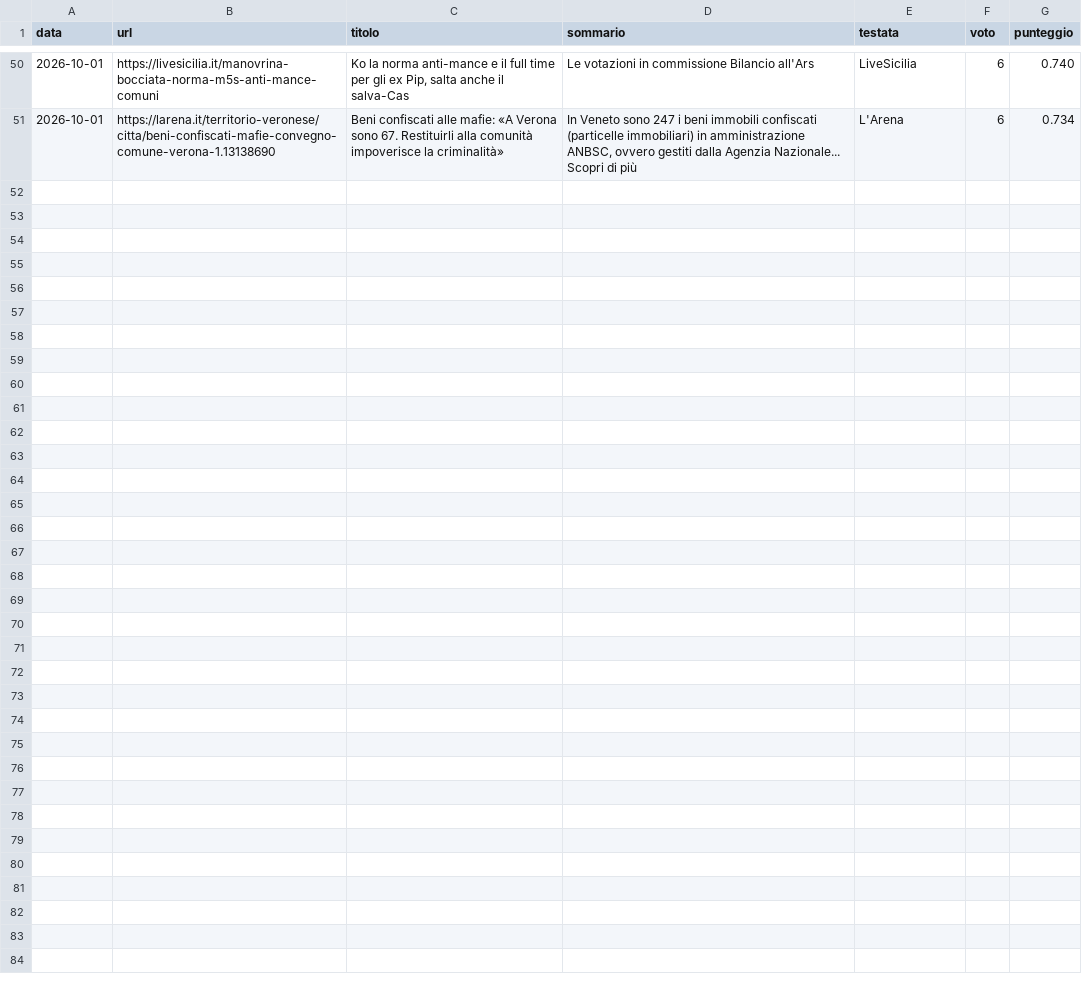
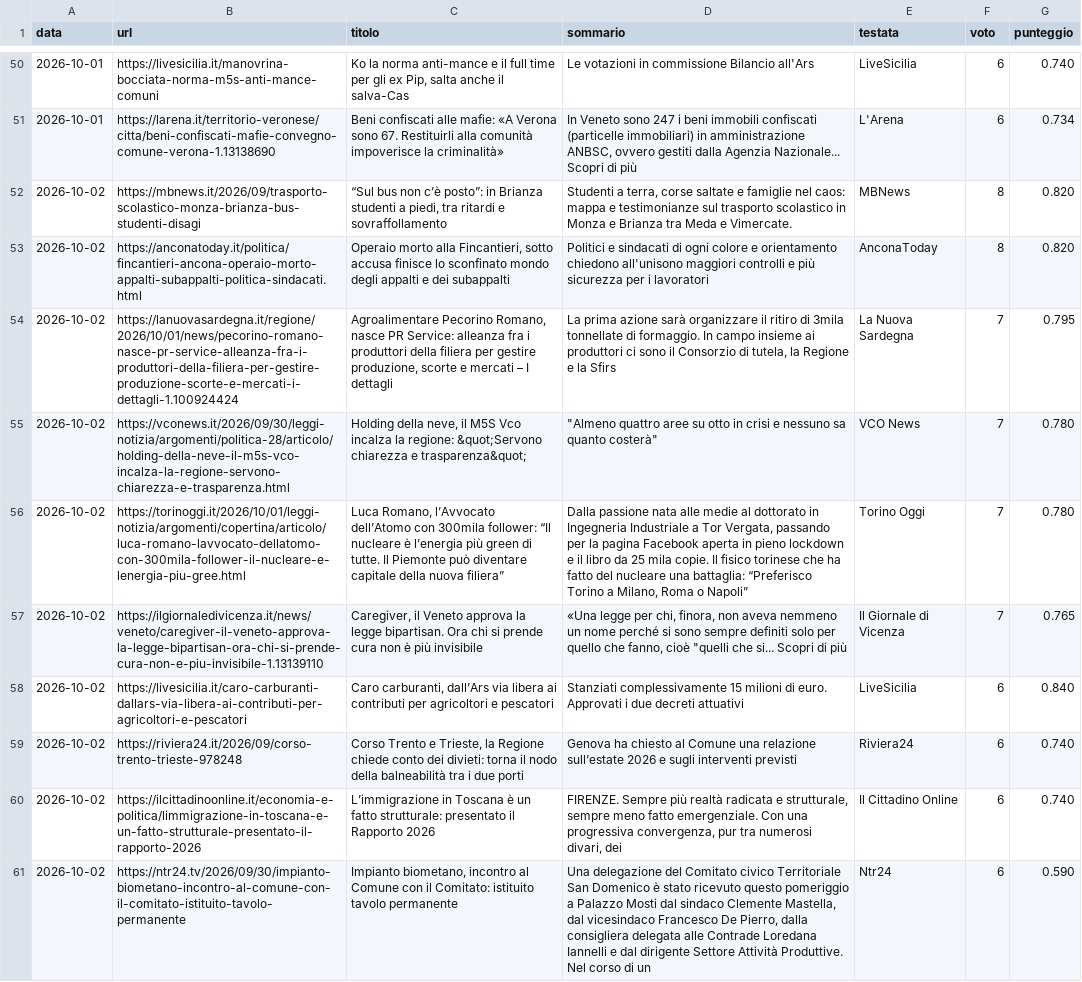
Before and after one commit to francescocosta21/monitor-locale-italia, a CSV file: data/inviati.csv, drawn as a sheet; only a part is shown, gaps mark what is left out; the diff names each change by its address in the sheet, - before the commit and + after, or states it on an @@ line.

```diff
--- a/data/inviati.csv
+++ b/data/inviati.csv
+row 52: 2026-10-02 | https://mbnews.it/2026/09/trasporto-scolastico-monza-brianza-bus-studenti-disagi | “Sul bus non c’è posto”: in Brianza studenti a piedi, tra ritardi e sovraffollamento | Studenti a terra, corse saltate e famiglie nel caos: mappa e testimonianze sul trasporto scolastico in Monza e Brianza tra Meda e Vimercate. | MBNews | 8 | 0.820
+row 53: 2026-10-02 | https://anconatoday.it/politica/fincantieri-ancona-operaio-morto-appalti-subappalti-politica-sindacati.html | Operaio morto alla Fincantieri, sotto accusa finisce lo sconfinato mondo degli appalti e dei subappalti | Politici e sindacati di ogni colore e orientamento chiedono all'unisono maggiori controlli e più sicurezza per i lavoratori | AnconaToday | 8 | 0.820
+row 54: 2026-10-02 | https://lanuovasardegna.it/regione/2026/10/01/news/pecorino-romano-nasce-pr-service-alleanza-fra-i-produttori-della-filiera-per-gestire-produzione-scorte-e-mercati-i-dettagli-1.100924424 | Agroalimentare Pecorino Romano, nasce PR Service: alleanza fra i produttori della filiera per gestire produzione, scorte e mercati – I dettagli | La prima azione sarà organizzare il ritiro di 3mila tonnellate di formaggio. In campo insieme ai produttori ci sono il Consorzio di tutela, la Regione e la Sfirs | La Nuova Sardegna | 7 | 0.795
+row 55: 2026-10-02 | https://vconews.it/2026/09/30/leggi-notizia/argomenti/politica-28/articolo/holding-della-neve-il-m5s-vco-incalza-la-regione-servono-chiarezza-e-trasparenza.html | Holding della neve, il M5S Vco incalza la regione: &quot;Servono chiarezza e trasparenza&quot; | "Almeno quattro aree su otto in crisi e nessuno sa quanto costerà" | VCO News | 7 | 0.780
+row 56: 2026-10-02 | https://torinoggi.it/2026/10/01/leggi-notizia/argomenti/copertina/articolo/luca-romano-lavvocato-dellatomo-con-300mila-follower-il-nucleare-e-lenergia-piu-gree.html | Luca Romano, l’Avvocato dell’Atomo con 300mila follower: “Il nucleare è l’energia più green di tutte. Il Piemonte può diventare capitale della nuova filiera” | Dalla passione nata alle medie al dottorato in Ingegneria Industriale a Tor Vergata, passando per la pagina Facebook aperta in pieno lockdown e il libro da 25 mila copie. Il fisico torinese che ha fatto del nucleare una battaglia: “Preferisco Torino a Milano, Roma o Napoli” | Torino Oggi | 7 | 0.780
+row 57: 2026-10-02 | https://ilgiornaledivicenza.it/news/veneto/caregiver-il-veneto-approva-la-legge-bipartisan-ora-chi-si-prende-cura-non-e-piu-invisibile-1.13139110 | Caregiver, il Veneto approva la legge bipartisan. Ora chi si prende cura non è più invisibile | «Una legge per chi, finora, non aveva nemmeno un nome perché si sono sempre definiti solo per quello che fanno, cioè "quelli che si... Scopri di più | Il Giornale di Vicenza | 7 | 0.765
+row 58: 2026-10-02 | https://livesicilia.it/caro-carburanti-dallars-via-libera-ai-contributi-per-agricoltori-e-pescatori | Caro carburanti, dall’Ars via libera ai contributi per agricoltori e pescatori | Stanziati complessivamente 15 milioni di euro. Approvati i due decreti attuativi | LiveSicilia | 6 | 0.840
+row 59: 2026-10-02 | https://riviera24.it/2026/09/corso-trento-trieste-978248 | Corso Trento e Trieste, la Regione chiede conto dei divieti: torna il nodo della balneabilità tra i due porti | Genova ha chiesto al Comune una relazione sull’estate 2026 e sugli interventi previsti | Riviera24 | 6 | 0.740
+row 60: 2026-10-02 | https://ilcittadinoonline.it/economia-e-politica/limmigrazione-in-toscana-e-un-fatto-strutturale-presentato-il-rapporto-2026 | L’immigrazione in Toscana è un fatto strutturale: presentato il Rapporto 2026 | FIRENZE. Sempre più realtà radicata e strutturale, sempre meno fatto emergenziale. Con una progressiva convergenza, pur tra numerosi divari, dei | Il Cittadino Online | 6 | 0.740
+row 61: 2026-10-02 | https://ntr24.tv/2026/09/30/impianto-biometano-incontro-al-comune-con-il-comitato-istituito-tavolo-permanente | Impianto biometano, incontro al Comune con il Comitato: istituito tavolo permanente | Una delegazione del Comitato civico Territoriale San Domenico è stato ricevuto questo pomeriggio a Palazzo Mosti dal sindaco Clemente Mastella, dal vicesindaco Francesco De Pierro, dalla consigliera delegata alle Contrade Loredana Iannelli e dal dirigente Settore Attività Produttive. Nel corso di un | Ntr24 | 6 | 0.590
```
Also changed, not shown: 1 other file.
